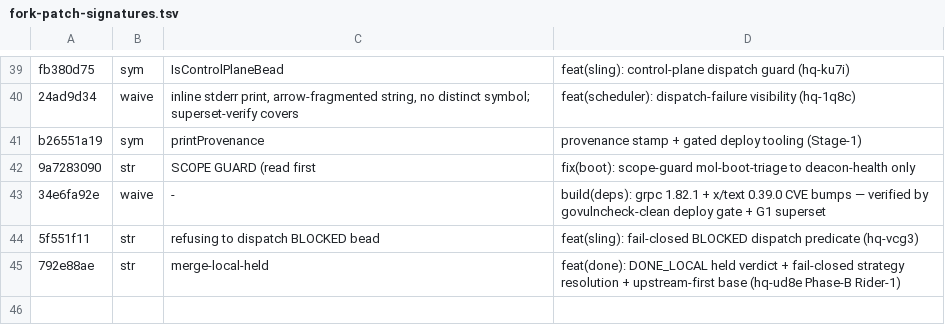
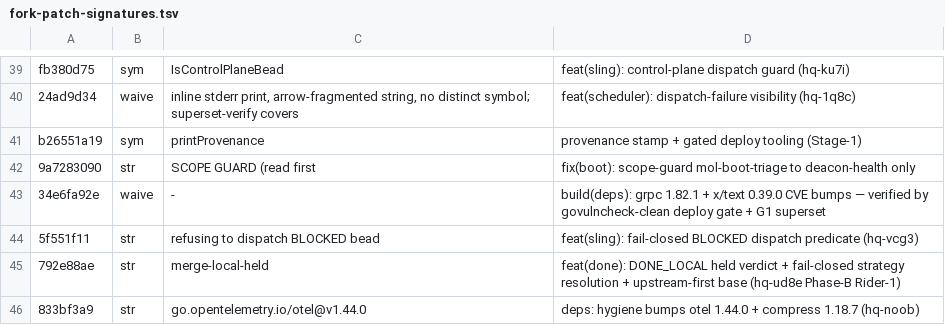
Before and after one commit to Ben-Williams-Founder/gastown, a TSV file: deploy/fork-patch-signatures.tsv, drawn as a sheet; only a part is shown, gaps mark what is left out; the diff names each change by its address in the sheet, - before the commit and + after, or states it on an @@ line.

```diff
--- a/deploy/fork-patch-signatures.tsv
+++ b/deploy/fork-patch-signatures.tsv
+row 46: 833bf3a9 | str | go.opentelemetry.io/otel@v1.44.0 | deps: hygiene bumps otel 1.44.0 + compress 1.18.7 (hq-noob)
```
